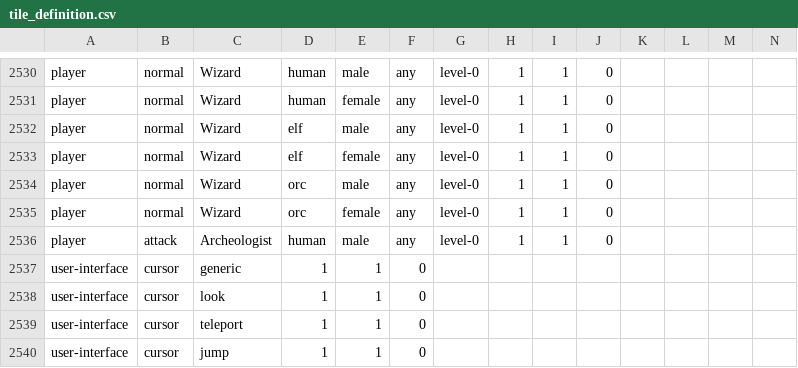
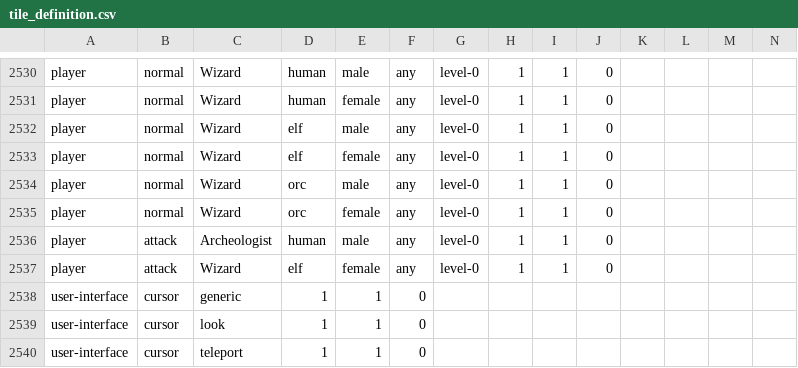
Before and after one commit to hyvanmielenpelit/GnollHack, a CSV file: win/win32/vs2017/tile_definition.csv, drawn as a sheet; only a part is shown, gaps mark what is left out; the shorter side is filled out with more unchanged rows; rows hold the shown columns only; the diff names each change by its address in the sheet, - before the commit and + after, or states it on an @@ line.

```diff
--- a/win/win32/vs2017/tile_definition.csv
+++ b/win/win32/vs2017/tile_definition.csv
+row 2537: player | attack | Wizard | elf | female | any | level-0 | 1 | 1 | 0
```
Also changed, not shown: 5 other files.
